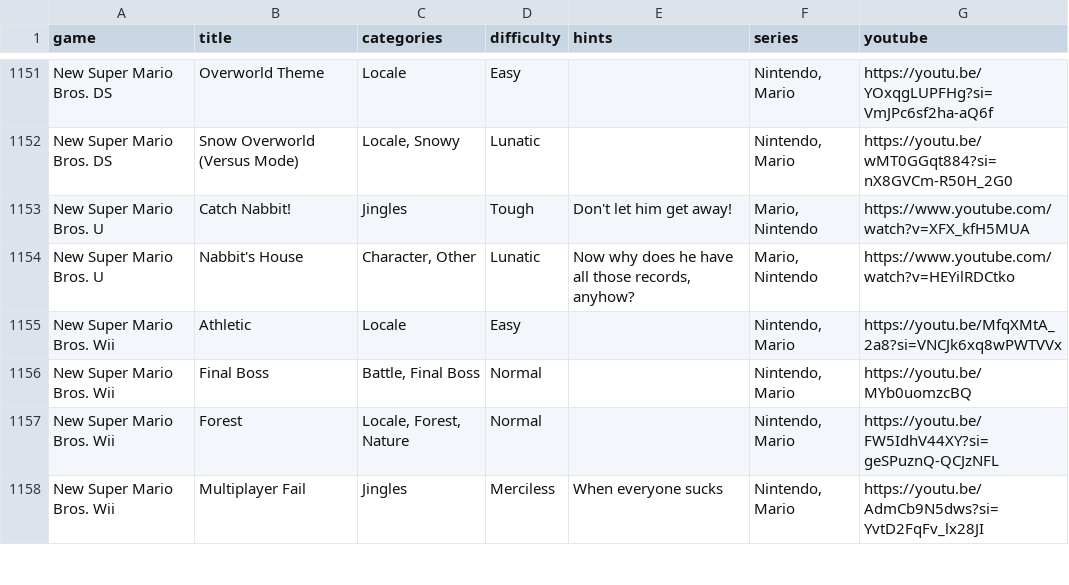
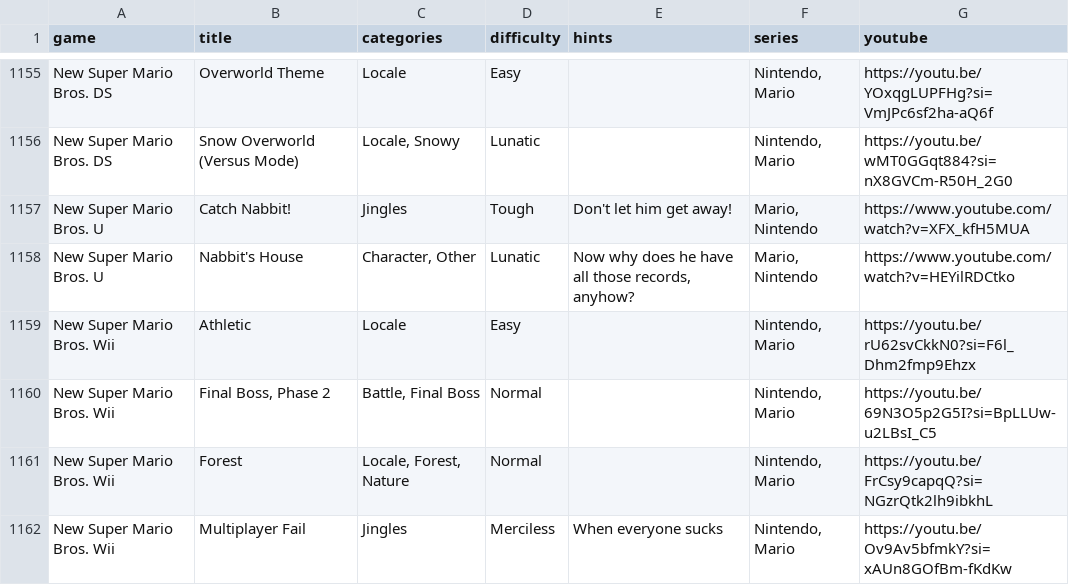
Before and after one commit to brandonrse/secret-tunes, a CSV file: Songs Spreadsheet - Songs.csv, drawn as a sheet; only a part is shown, gaps mark what is left out; the diff covers the shown part only.

Commit message:
Updated songs

```diff
--- a/Songs Spreadsheet - Songs.csv
+++ b/Songs Spreadsheet - Songs.csv
@@ -1154,5 +1158,5 @@ New Super Mario Bros. U,Catch Nabbit!,Jingles,Tough,Don't let him get away!,"Mar
 New Super Mario Bros. U,Nabbit's House,"Character, Other",Lunatic,"Now why does he have all those records, anyhow?","Mario, Nintendo",https://www.youtube.com/watch?v=HEYilRDCtko
-New Super Mario Bros. Wii,Athletic,Locale,Easy,,"Nintendo, Mario",https://youtu.be/MfqXMtA_2a8?si=VNCJk6xq8wPWTVVx
-New Super Mario Bros. Wii,Final Boss,"Battle, Final Boss",Normal,,"Nintendo, Mario",https://youtu.be/MYb0uomzcBQ
-New Super Mario Bros. Wii,Forest,"Locale, Forest, Nature",Normal,,"Nintendo, Mario",https://youtu.be/FW5IdhV44XY?si=geSPuznQ-QCJzNFL
-New Super Mario Bros. Wii,Multiplayer Fail,Jingles,Merciless,When everyone sucks,"Nintendo, Mario",https://youtu.be/AdmCb9N5dws?si=YvtD2FqFv_lx28JI
+New Super Mario Bros. Wii,Athletic,Locale,Easy,,"Nintendo, Mario",https://youtu.be/rU62svCkkN0?si=F6l_Dhm2fmp9Ehzx
+New Super Mario Bros. Wii,"Final Boss, Phase 2","Battle, Final Boss",Normal,,"Nintendo, Mario",https://youtu.be/69N3O5p2G5I?si=BpLLUw-u2LBsI_C5
+New Super Mario Bros. Wii,Forest,"Locale, Forest, Nature",Normal,,"Nintendo, Mario",https://youtu.be/FrCsy9capqQ?si=NGzrQtk2lh9ibkhL
+New Super Mario Bros. Wii,Multiplayer Fail,Jingles,Merciless,When everyone sucks,"Nintendo, Mario",https://youtu.be/Ov9Av5bfmkY?si=xAUn8GOfBm-fKdKw
```
Also changed, not shown: 4 added rows and 4 edited cells elsewhere in this file, 1 other file.
